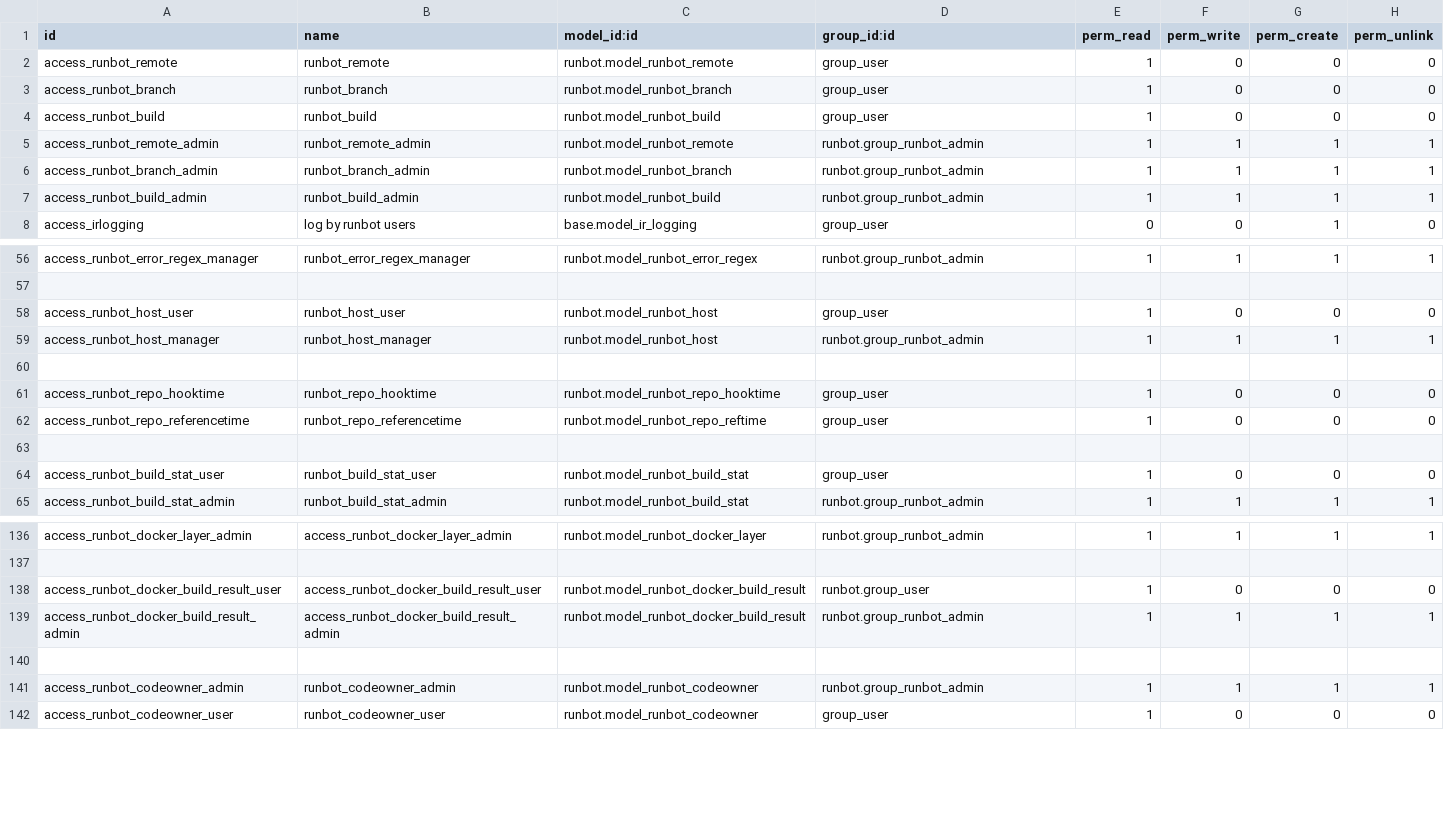
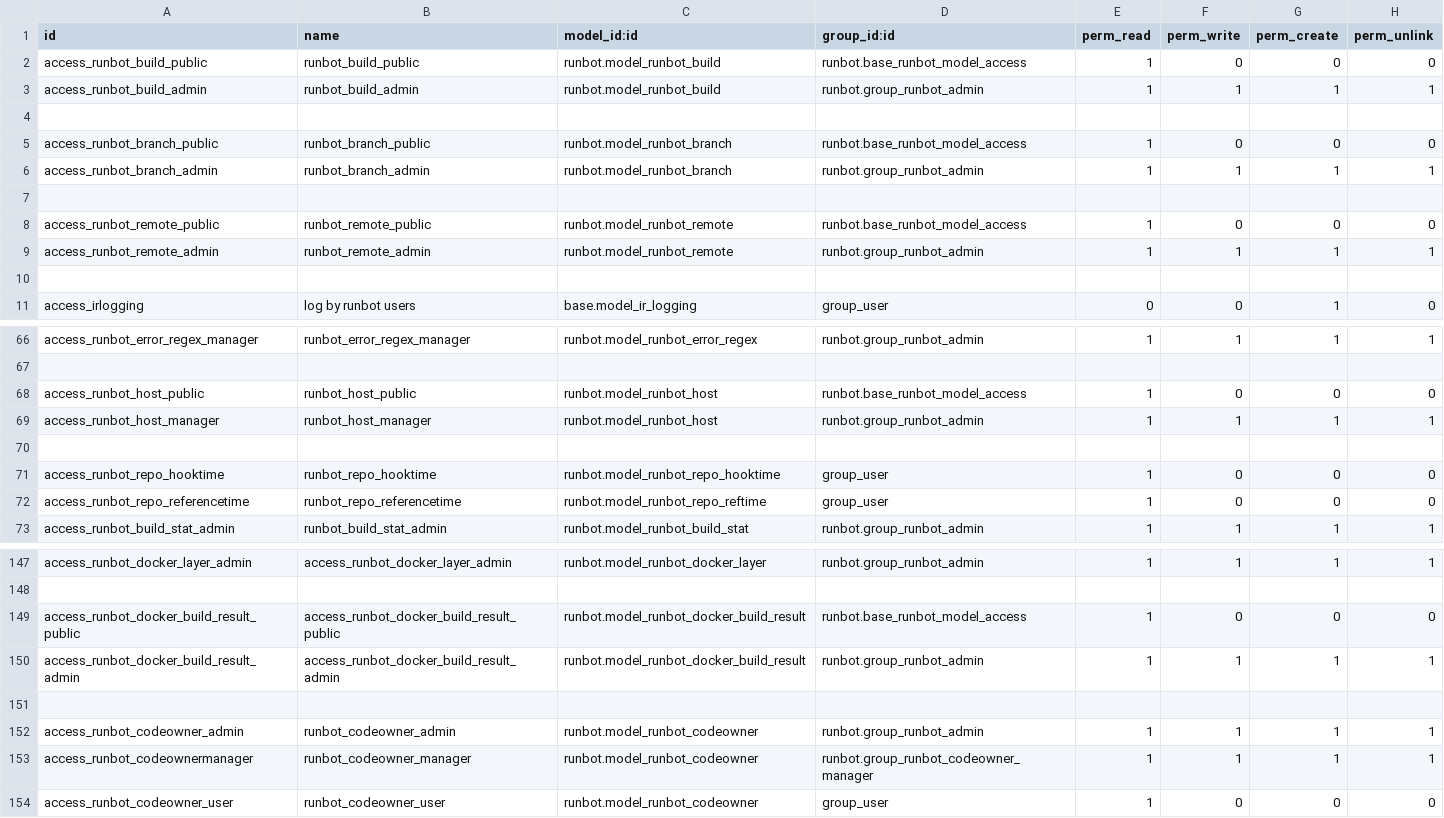
Before and after one commit to adhoc-cicd/odoo-runbot, a CSV file: runbot/security/ir.model.access.csv, drawn as a sheet; only a part is shown, gaps mark what is left out; the diff covers the shown part only.

Commit message:
[FIX] runbot: adapt code for 19.0

```diff
--- a/runbot/security/ir.model.access.csv
+++ b/runbot/security/ir.model.access.csv
@@ -1,8 +1,11 @@
 id,name,model_id:id,group_id:id,perm_read,perm_write,perm_create,perm_unlink
-access_runbot_remote,runbot_remote,runbot.model_runbot_remote,group_user,1,0,0,0
-access_runbot_branch,runbot_branch,runbot.model_runbot_branch,group_user,1,0,0,0
-access_runbot_build,runbot_build,runbot.model_runbot_build,group_user,1,0,0,0
+access_runbot_build_public,runbot_build_public,runbot.model_runbot_build,runbot.base_runbot_model_access,1,0,0,0
+access_runbot_build_admin,runbot_build_admin,runbot.model_runbot_build,runbot.group_runbot_admin,1,1,1,1
+
+access_runbot_branch_public,runbot_branch_public,runbot.model_runbot_branch,runbot.base_runbot_model_access,1,0,0,0
+access_runbot_branch_admin,runbot_branch_admin,runbot.model_runbot_branch,runbot.group_runbot_admin,1,1,1,1
+
+access_runbot_remote_public,runbot_remote_public,runbot.model_runbot_remote,runbot.base_runbot_model_access,1,0,0,0
 access_runbot_remote_admin,runbot_remote_admin,runbot.model_runbot_remote,runbot.group_runbot_admin,1,1,1,1
-access_runbot_branch_admin,runbot_branch_admin,runbot.model_runbot_branch,runbot.group_runbot_admin,1,1,1,1
-access_runbot_build_admin,runbot_build_admin,runbot.model_runbot_build,runbot.group_runbot_admin,1,1,1,1
+
 access_irlogging,log by runbot users,base.model_ir_logging,group_user,0,0,1,0
@@ -57,3 +67,3 @@ access_runbot_error_regex_manager,runbot_error_regex_manager,runbot.model_runbot
 
-access_runbot_host_user,runbot_host_user,runbot.model_runbot_host,group_user,1,0,0,0
+access_runbot_host_public,runbot_host_public,runbot.model_runbot_host,runbot.base_runbot_model_access,1,0,0,0
 access_runbot_host_manager,runbot_host_manager,runbot.model_runbot_host,runbot.group_runbot_admin,1,1,1,1
@@ -62,4 +72,2 @@ access_runbot_repo_hooktime,runbot_repo_hooktime,runbot.model_runbot_repo_hookti
 access_runbot_repo_referencetime,runbot_repo_referencetime,runbot.model_runbot_repo_reftime,group_user,1,0,0,0
-
-access_runbot_build_stat_user,runbot_build_stat_user,runbot.model_runbot_build_stat,group_user,1,0,0,0
 access_runbot_build_stat_admin,runbot_build_stat_admin,runbot.model_runbot_build_stat,runbot.group_runbot_admin,1,1,1,1
@@ -137,3 +148,3 @@ access_runbot_docker_layer_admin,access_runbot_docker_layer_admin,runbot.model_r
 
-access_runbot_docker_build_result_user,access_runbot_docker_build_result_user,runbot.model_runbot_docker_build_result,runbot.group_user,1,0,0,0
+access_runbot_docker_build_result_public,access_runbot_docker_build_result_public,runbot.model_runbot_docker_build_result,runbot.base_runbot_model_access,1,0,0,0
 access_runbot_docker_build_result_admin,access_runbot_docker_build_result_admin,runbot.model_runbot_docker_build_result,runbot.group_runbot_admin,1,1,1,1
@@ -141,2 +152,3 @@ access_runbot_docker_build_result_admin,access_runbot_docker_build_result_admin,
 access_runbot_codeowner_admin,runbot_codeowner_admin,runbot.model_runbot_codeowner,runbot.group_runbot_admin,1,1,1,1
+access_runbot_codeownermanager,runbot_codeowner_manager,runbot.model_runbot_codeowner,runbot.group_runbot_codeowner_manager,1,1,1,1
 access_runbot_codeowner_user,runbot_codeowner_user,runbot.model_runbot_codeowner,group_user,1,0,0,0
```
Also changed, not shown: 10 added rows, 1 removed row and 47 edited cells elsewhere in this file, 51 other files.
